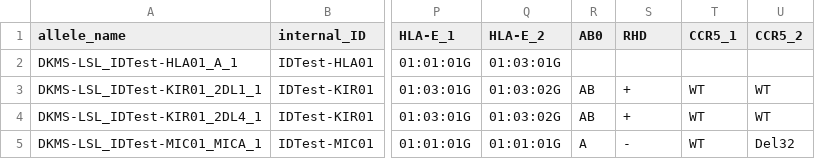
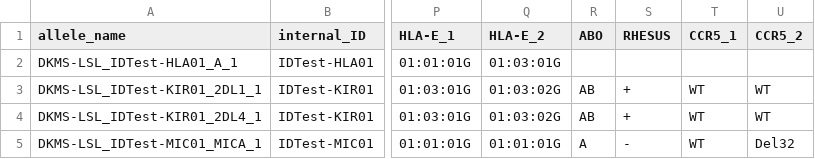
Before and after one commit to DKMS-LSL/typeloader, a CSV file: src/sample_files/pretypings_example.csv, drawn as a sheet; only a part is shown, gaps mark what is left out; the diff names each change by its address in the sheet, - before the commit and + after, or states it on an @@ line.

Commit message:
adjusted column names in pretypings file (#95)

```diff
--- a/src/sample_files/pretypings_example.csv
+++ b/src/sample_files/pretypings_example.csv
-R1: AB0
+R1: ABO
-S1: RHD
+S1: RHESUS
```
Also changed, not shown: 1 other file.
